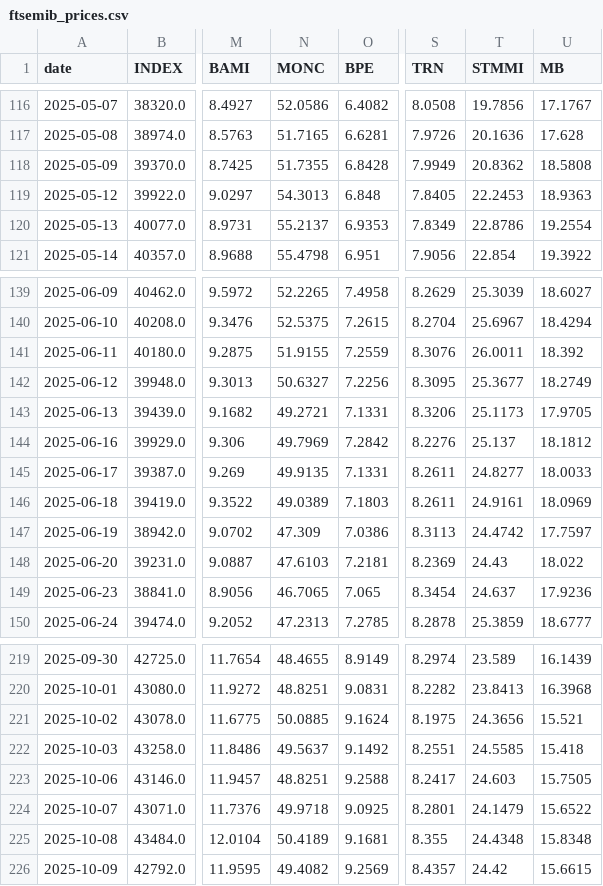
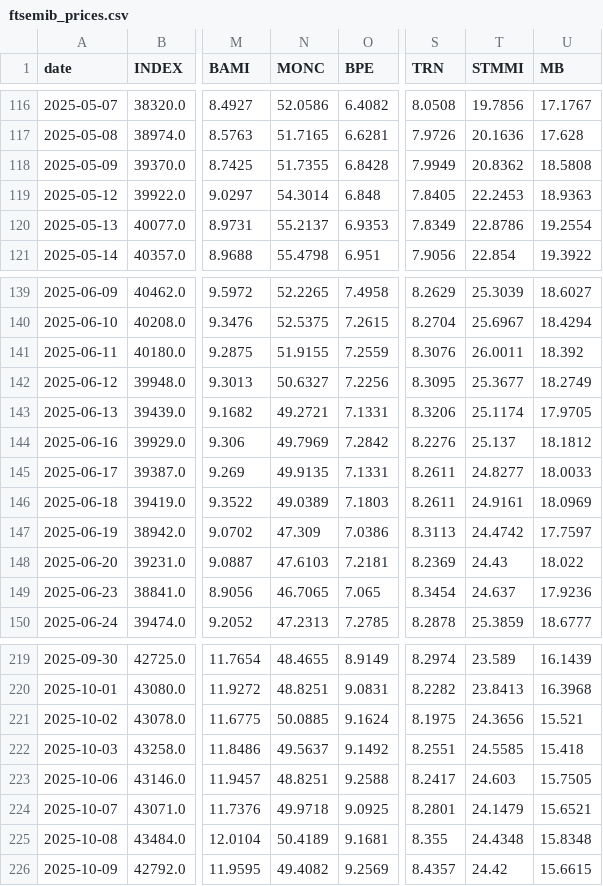
Before and after one commit to VerJokiel/FRANKFURT08, a CSV file: data/markets/ftsemib_prices.csv, drawn as a sheet; only a part is shown, gaps mark what is left out; the diff covers the shown part only; the diff names each change by its address in the sheet, - before the commit and + after, or states it on an @@ line.

```diff
--- a/data/markets/ftsemib_prices.csv
+++ b/data/markets/ftsemib_prices.csv
-N119 (MONC): 54.3013
+N119 (MONC): 54.3014
-T143 (STMMI): 25.1173
+T143 (STMMI): 25.1174
-U224 (MB): 15.6522
+U224 (MB): 15.6521
```
Also changed, not shown: 1 added row and 5 edited cells elsewhere in this file, data/markets/cac40_prices.csv, data/markets/ftse100_prices.csv, 7 other files.
